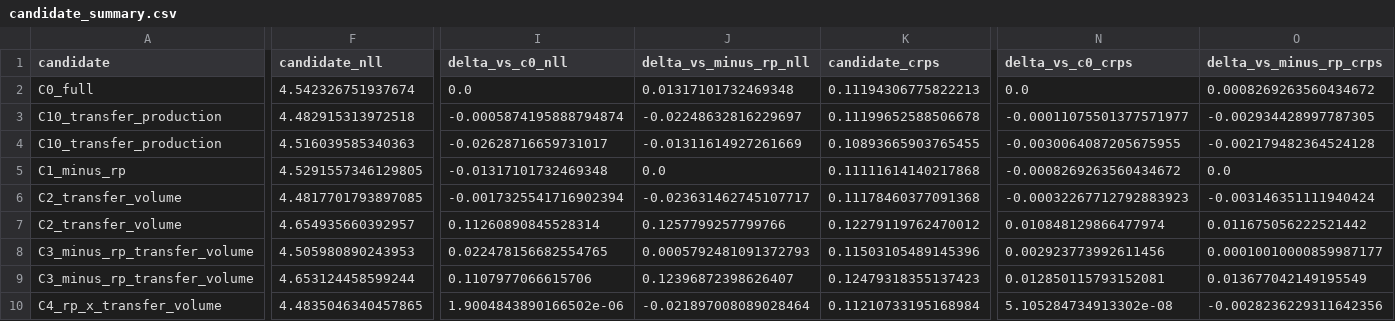
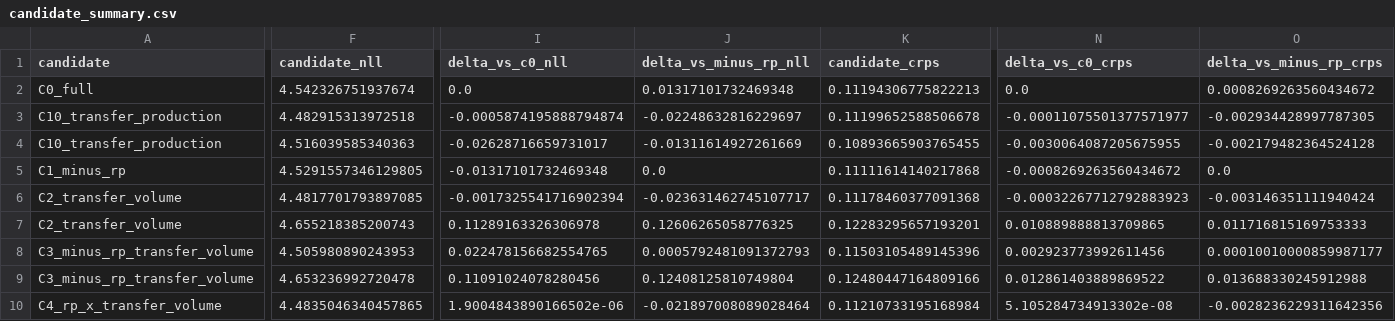
Before and after one commit to sirgippy/GippyRank4, a CSV file: data/processed/transfer_roster_continuity/candidate_summary.csv, drawn as a sheet; only a part is shown, gaps mark what is left out; the diff covers the shown part only; the diff names each change by its address in the sheet, - before the commit and + after, or states it on an @@ line.

```diff
--- a/data/processed/transfer_roster_continuity/candidate_summary.csv
+++ b/data/processed/transfer_roster_continuity/candidate_summary.csv
-F7 (candidate_nll): 4.654935660392957
+F7 (candidate_nll): 4.655218385200743
-I7 (delta_vs_c0_nll): 0.11260890845528314
+I7 (delta_vs_c0_nll): 0.11289163326306978
-J7 (delta_vs_minus_rp_nll): 0.1257799257799766
+J7 (delta_vs_minus_rp_nll): 0.12606265058776325
-K7 (candidate_crps): 0.12279119762470012
+K7 (candidate_crps): 0.12283295657193201
-N7 (delta_vs_c0_crps): 0.010848129866477974
+N7 (delta_vs_c0_crps): 0.010889888813709865
-O7 (delta_vs_minus_rp_crps): 0.011675056222521442
+O7 (delta_vs_minus_rp_crps): 0.011716815169753333
-F9 (candidate_nll): 4.653124458599244
+F9 (candidate_nll): 4.653236992720478
-I9 (delta_vs_c0_nll): 0.1107977066615706
+I9 (delta_vs_c0_nll): 0.11091024078280456
-J9 (delta_vs_minus_rp_nll): 0.12396872398626407
+J9 (delta_vs_minus_rp_nll): 0.12408125810749804
-K9 (candidate_crps): 0.12479318355137423
+K9 (candidate_crps): 0.12480447164809166
-N9 (delta_vs_c0_crps): 0.012850115793152081
+N9 (delta_vs_c0_crps): 0.012861403889869522
-O9 (delta_vs_minus_rp_crps): 0.013677042149195549
+O9 (delta_vs_minus_rp_crps): 0.013688330245912988
```
Also changed, not shown: 92 edited cells elsewhere in this file, data/processed/transfer_roster_continuity/candidate_annual_metrics.csv, data/processed/transfer_roster_continuity/coverage_by_season.csv, 15 other files.
